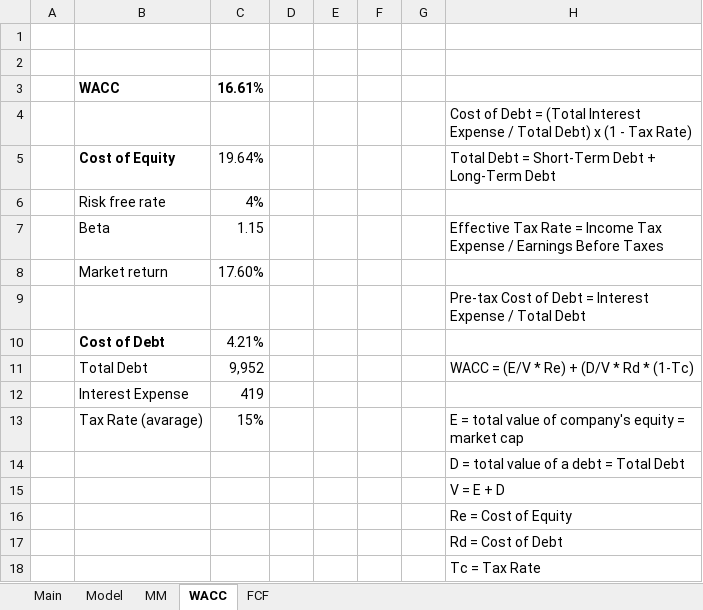
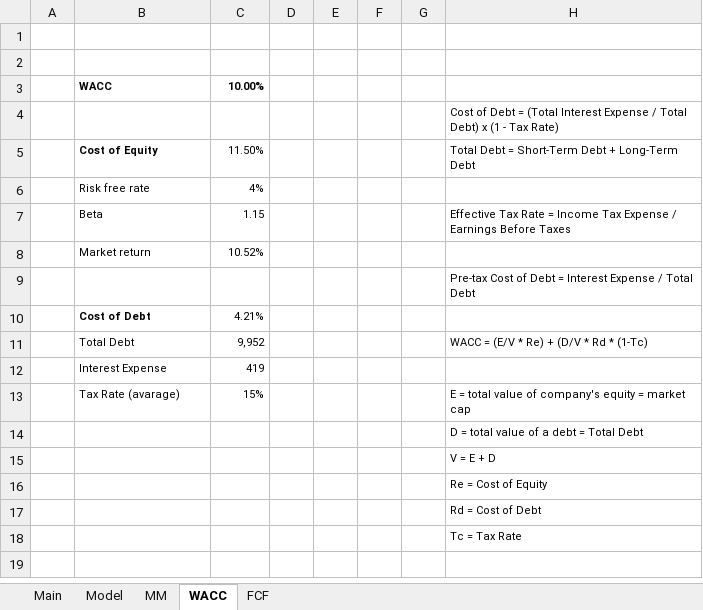
Before and after one commit to dmytroparkhomenko/financial-models, an Excel workbook: Models/FLUT.xlsx, sheet WACC, drawn as a sheet; values as stored, in another font and other column widths than the file's, no borders; the diff names each change by its address in the sheet, - before the commit and + after, or states it on an @@ line.

```diff
--- a/Models/FLUT.xlsx (sheet WACC)
+++ b/Models/FLUT.xlsx (sheet WACC)
@@ B3:C3 text size: smaller @@
-C3: 16.61%
+C3: 10.00%
@@ H4:H5 text size: smaller @@
@@ B5:C8 text size: smaller @@
-C5: 19.64%
+C5: 11.50%
@@ H7 text size: smaller @@
-C8: 17.60%
+C8: 10.52%
@@ H9 text size: smaller @@
@@ B10:C13 text size: smaller @@
@@ H11 text size: smaller @@
@@ H13:H18 text size: smaller @@
```
Also changed, not shown: sheet Model, charts or pictures, Models/ABNB.xlsx, Models/MCD.xlsx, 1 other file.
